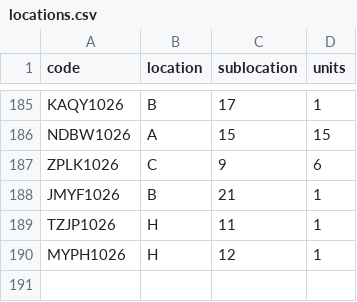
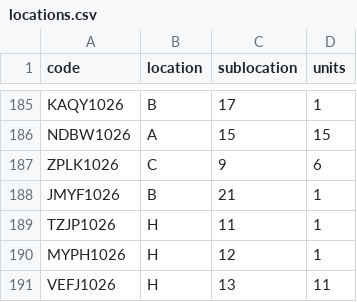
Before and after one commit to DeltaLabo/inventory, a CSV file: data/locations.csv, drawn as a sheet; only a part is shown, gaps mark what is left out; the diff names each change by its address in the sheet, - before the commit and + after, or states it on an @@ line.

```diff
--- a/data/locations.csv
+++ b/data/locations.csv
+row 191: VEFJ1026 | H | 13 | 11
```
Also changed, not shown: data/details.csv, 1 other file.
